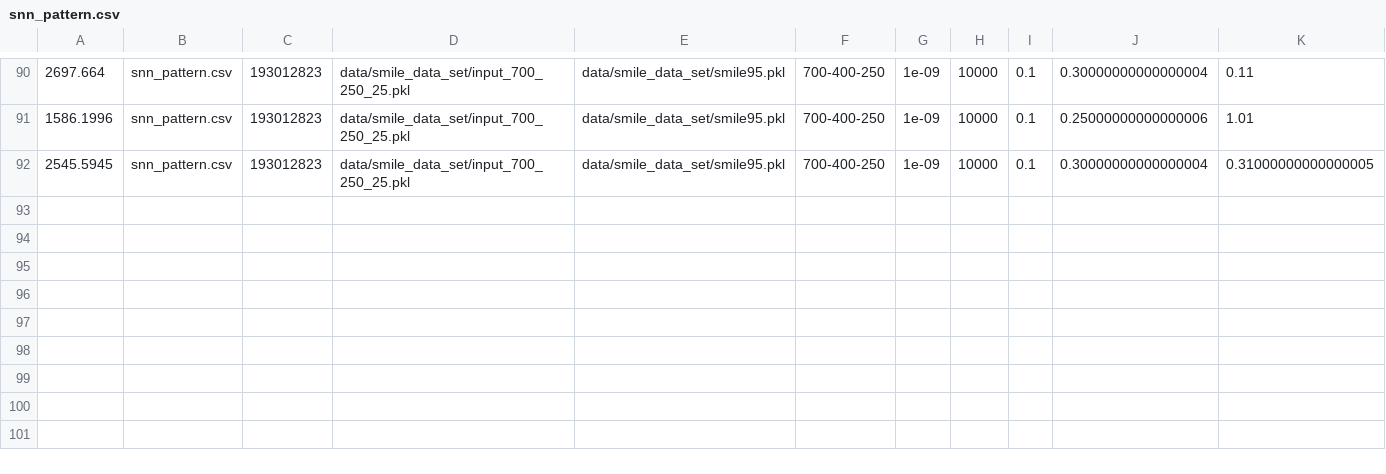
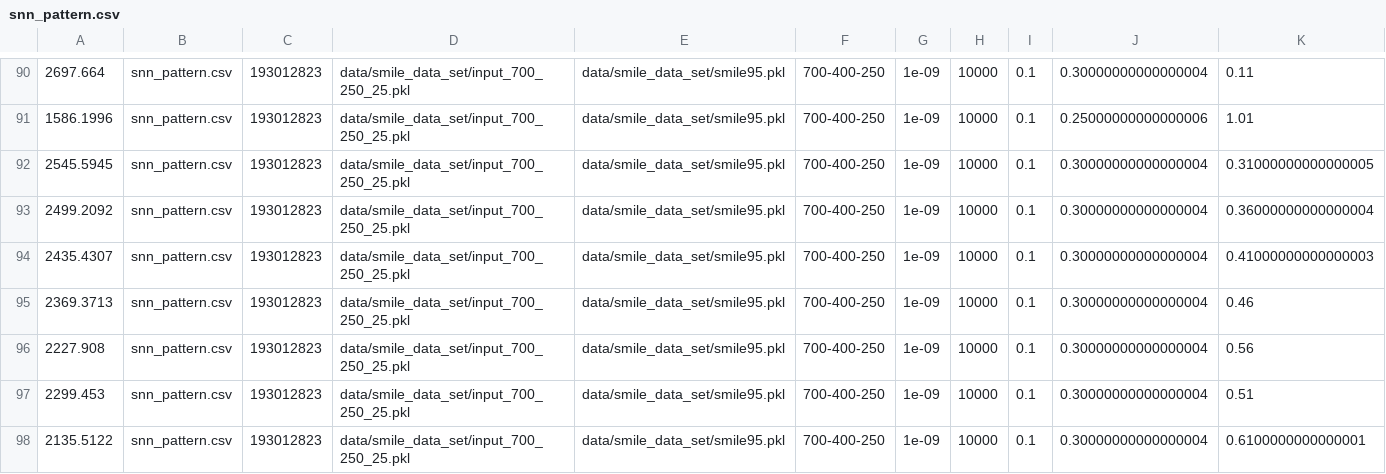
Before and after one commit to Intelligent-Microsystems-Lab/HeterogeneousQuantization, a CSV file: snn_pattern.csv, drawn as a sheet; only a part is shown, gaps mark what is left out.

```diff
--- a/snn_pattern.csv
+++ b/snn_pattern.csv
@@ -92 +92,7 @@
 2545.5945,snn_pattern.csv,193012823,data/smile_data_set/input_700_250_25.pkl,data/smile_data_set/smile95.pkl,700-400-250,1e-09,10000,0.1,0.30000000000000004,0.31000000000000005
+2499.2092,snn_pattern.csv,193012823,data/smile_data_set/input_700_250_25.pkl,data/smile_data_set/smile95.pkl,700-400-250,1e-09,10000,0.1,0.30000000000000004,0.36000000000000004
+2435.4307,snn_pattern.csv,193012823,data/smile_data_set/input_700_250_25.pkl,data/smile_data_set/smile95.pkl,700-400-250,1e-09,10000,0.1,0.30000000000000004,0.41000000000000003
+2369.3713,snn_pattern.csv,193012823,data/smile_data_set/input_700_250_25.pkl,data/smile_data_set/smile95.pkl,700-400-250,1e-09,10000,0.1,0.30000000000000004,0.46
+2227.908,snn_pattern.csv,193012823,data/smile_data_set/input_700_250_25.pkl,data/smile_data_set/smile95.pkl,700-400-250,1e-09,10000,0.1,0.30000000000000004,0.56
+2299.453,snn_pattern.csv,193012823,data/smile_data_set/input_700_250_25.pkl,data/smile_data_set/smile95.pkl,700-400-250,1e-09,10000,0.1,0.30000000000000004,0.51
+2135.5122,snn_pattern.csv,193012823,data/smile_data_set/input_700_250_25.pkl,data/smile_data_set/smile95.pkl,700-400-250,1e-09,10000,0.1,0.30000000000000004,0.6100000000000001
```
Also changed, not shown: 18 other files.
